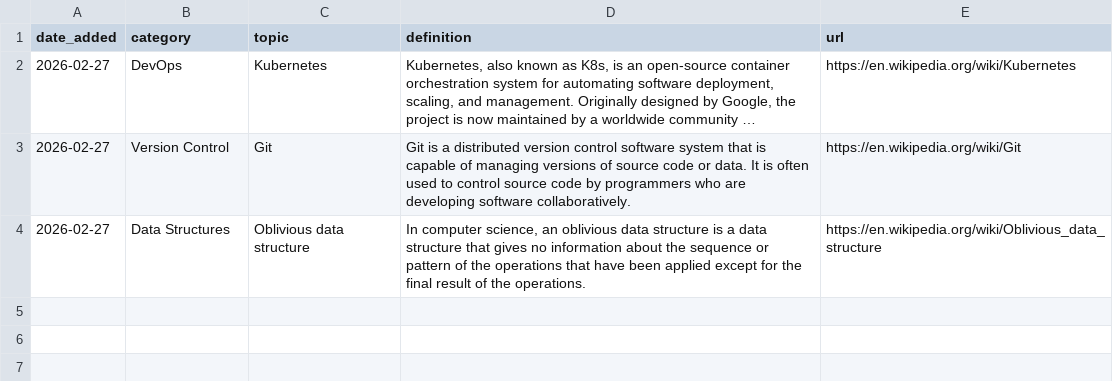
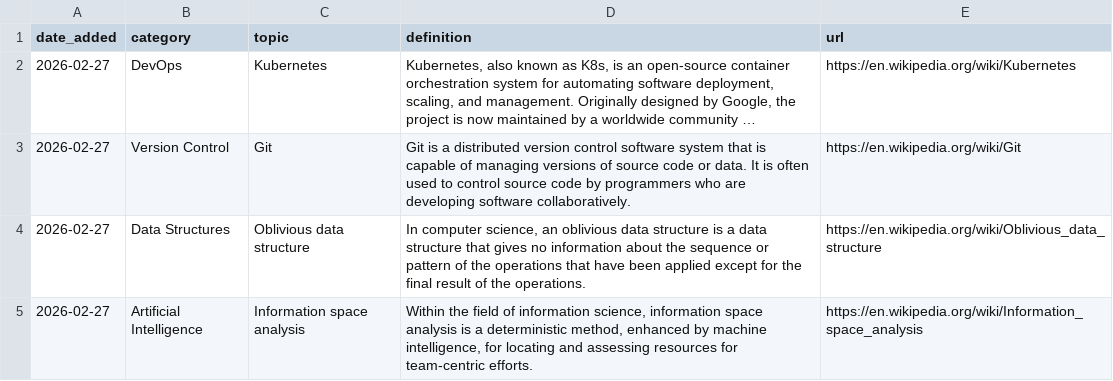
Before and after one commit to Jeffin03/DevDigest, a CSV file: CS_Glossary.csv, drawn as a sheet; long unchanged cells end in …; the diff names each change by its address in the sheet, - before the commit and + after, or states it on an @@ line.

```diff
--- a/CS_Glossary.csv
+++ b/CS_Glossary.csv
+row 5: 2026-02-27 | Artificial Intelligence | Information space analysis | Within the field of information science, information space analysis is a deterministic method, enhanced by machine intelligence, for locating and assessing resources for team-centric efforts. | https://en.wikipedia.org/wiki/Information_space_analysis
```
